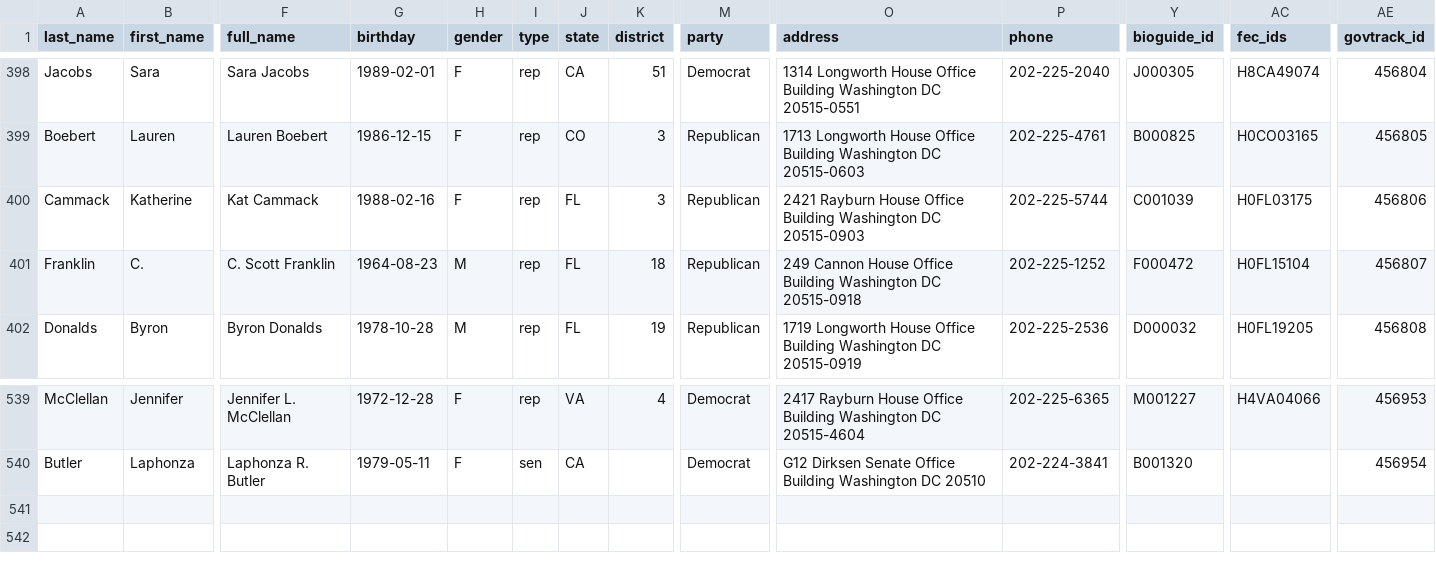
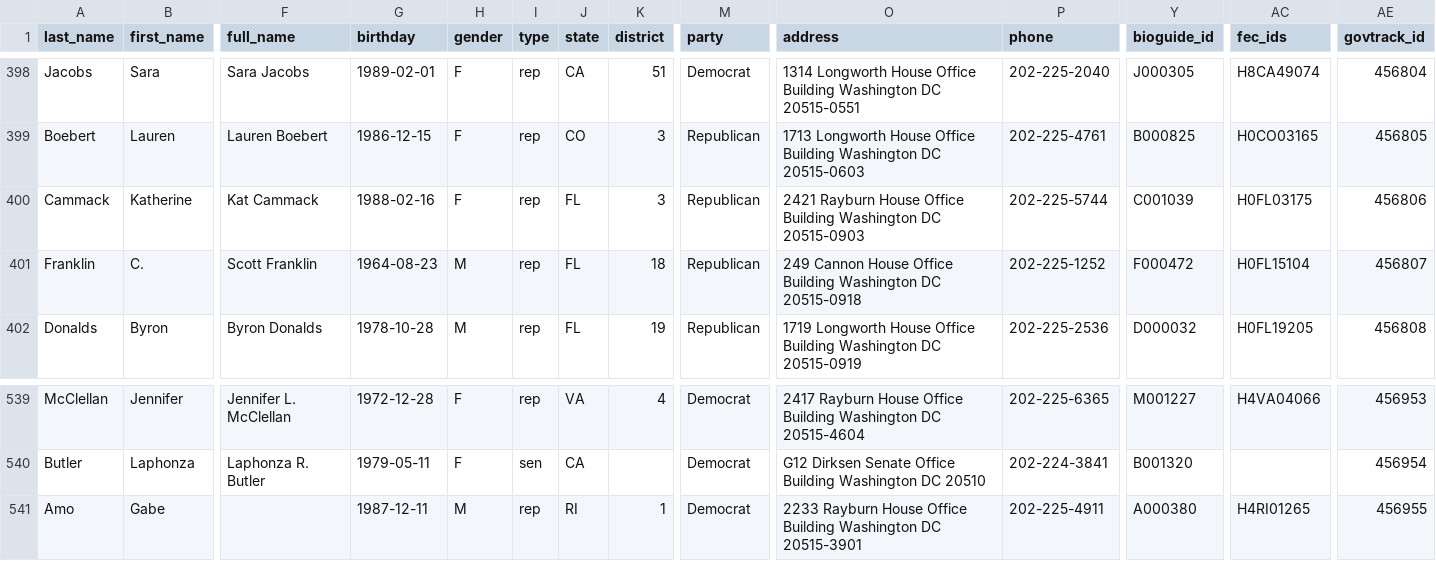
Before and after one commit to unitedstates/congress-legislators, a CSV file: legislators-current.csv, drawn as a sheet; only a part is shown, gaps mark what is left out; rows hold the shown columns only; the diff names each change by its address in the sheet, - before the commit and + after, or states it on an @@ line.

```diff
--- a/legislators-current.csv
+++ b/legislators-current.csv
-F401 (full_name): C. Scott Franklin
+F401 (full_name): Scott Franklin
+row 541: Amo | Gabe |  | 1987-12-11 | M | rep | RI | 1 | Democrat | 2233 Rayburn House Office Building Washington DC 20515-3901 | 202-225-4911 | A000380 | H4RI01265 | 456955
```
Also changed, not shown: 4 other files.
